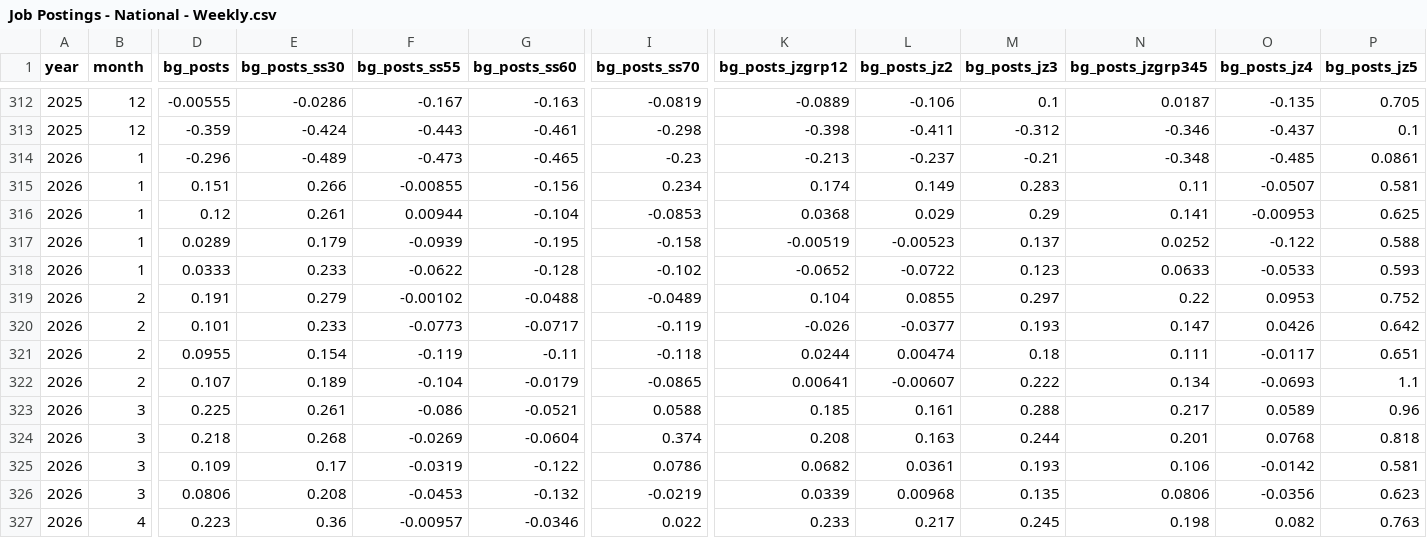
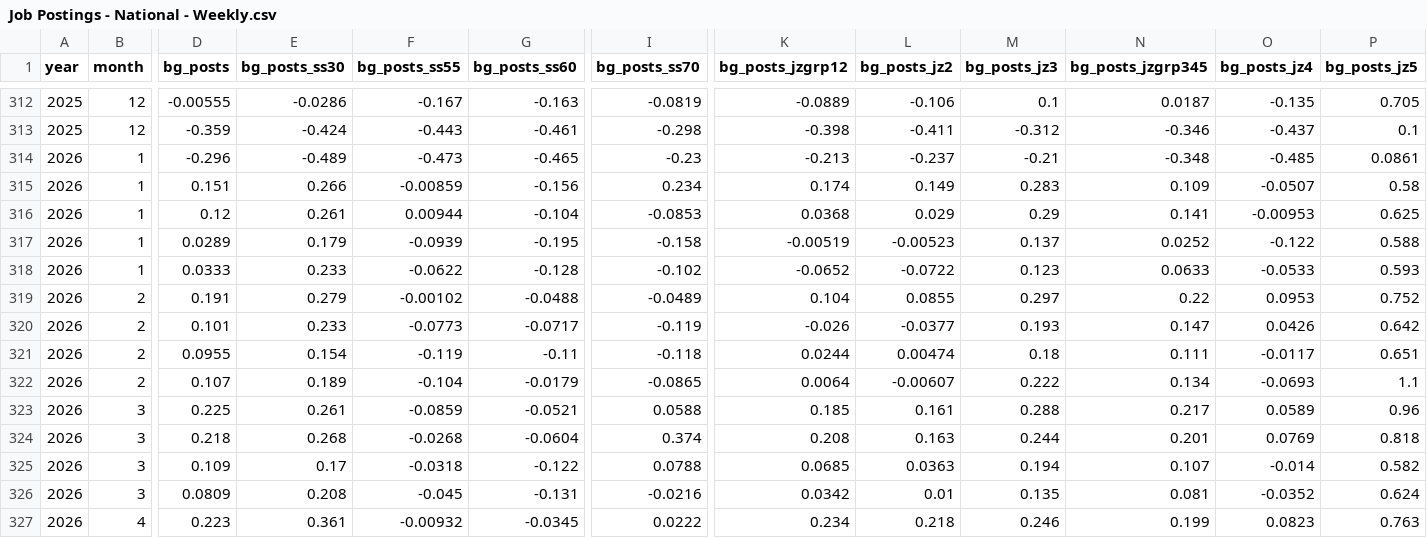
Before and after one commit to OpportunityInsights/EconomicTracker, a CSV file: data/Job Postings - National - Weekly.csv, drawn as a sheet; only a part is shown, gaps mark what is left out; the diff covers the shown part only; the diff names each change by its address in the sheet, - before the commit and + after, or states it on an @@ line.

```diff
--- a/data/Job Postings - National - Weekly.csv
+++ b/data/Job Postings - National - Weekly.csv
-F315 (bg_posts_ss55): -0.00855
+F315 (bg_posts_ss55): -0.00859
-N315 (bg_posts_jzgrp345): 0.11
+N315 (bg_posts_jzgrp345): 0.109
-P315 (bg_posts_jz5): 0.581
+P315 (bg_posts_jz5): 0.58
-K322 (bg_posts_jzgrp12): 0.00641
+K322 (bg_posts_jzgrp12): 0.0064
-F323 (bg_posts_ss55): -0.086
+F323 (bg_posts_ss55): -0.0859
-F324 (bg_posts_ss55): -0.0269
+F324 (bg_posts_ss55): -0.0268
-O324 (bg_posts_jz4): 0.0768
+O324 (bg_posts_jz4): 0.0769
-F325 (bg_posts_ss55): -0.0319
+F325 (bg_posts_ss55): -0.0318
-I325 (bg_posts_ss70): 0.0786
+I325 (bg_posts_ss70): 0.0788
-K325 (bg_posts_jzgrp12): 0.0682
+K325 (bg_posts_jzgrp12): 0.0685
-L325 (bg_posts_jz2): 0.0361
+L325 (bg_posts_jz2): 0.0363
-M325 (bg_posts_jz3): 0.193
+M325 (bg_posts_jz3): 0.194
-N325 (bg_posts_jzgrp345): 0.106
+N325 (bg_posts_jzgrp345): 0.107
-O325 (bg_posts_jz4): -0.0142
+O325 (bg_posts_jz4): -0.014
-P325 (bg_posts_jz5): 0.581
+P325 (bg_posts_jz5): 0.582
-D326 (bg_posts): 0.0806
+D326 (bg_posts): 0.0809
-F326 (bg_posts_ss55): -0.0453
+F326 (bg_posts_ss55): -0.045
-G326 (bg_posts_ss60): -0.132
+G326 (bg_posts_ss60): -0.131
-I326 (bg_posts_ss70): -0.0219
+I326 (bg_posts_ss70): -0.0216
-K326 (bg_posts_jzgrp12): 0.0339
+K326 (bg_posts_jzgrp12): 0.0342
-L326 (bg_posts_jz2): 0.00968
+L326 (bg_posts_jz2): 0.01
-N326 (bg_posts_jzgrp345): 0.0806
+N326 (bg_posts_jzgrp345): 0.081
-O326 (bg_posts_jz4): -0.0356
+O326 (bg_posts_jz4): -0.0352
-P326 (bg_posts_jz5): 0.623
+P326 (bg_posts_jz5): 0.624
-E327 (bg_posts_ss30): 0.36
+E327 (bg_posts_ss30): 0.361
-F327 (bg_posts_ss55): -0.00957
+F327 (bg_posts_ss55): -0.00932
-G327 (bg_posts_ss60): -0.0346
+G327 (bg_posts_ss60): -0.0345
-I327 (bg_posts_ss70): 0.022
+I327 (bg_posts_ss70): 0.0222
-K327 (bg_posts_jzgrp12): 0.233
+K327 (bg_posts_jzgrp12): 0.234
-L327 (bg_posts_jz2): 0.217
+L327 (bg_posts_jz2): 0.218
-M327 (bg_posts_jz3): 0.245
+M327 (bg_posts_jz3): 0.246
-N327 (bg_posts_jzgrp345): 0.198
+N327 (bg_posts_jzgrp345): 0.199
-O327 (bg_posts_jz4): 0.082
+O327 (bg_posts_jz4): 0.0823
```
Also changed, not shown: 3 added rows, 2 removed rows and 34 edited cells elsewhere in this file, data/Job Postings - City - Weekly.csv, data/Job Postings - State - Weekly.csv.
